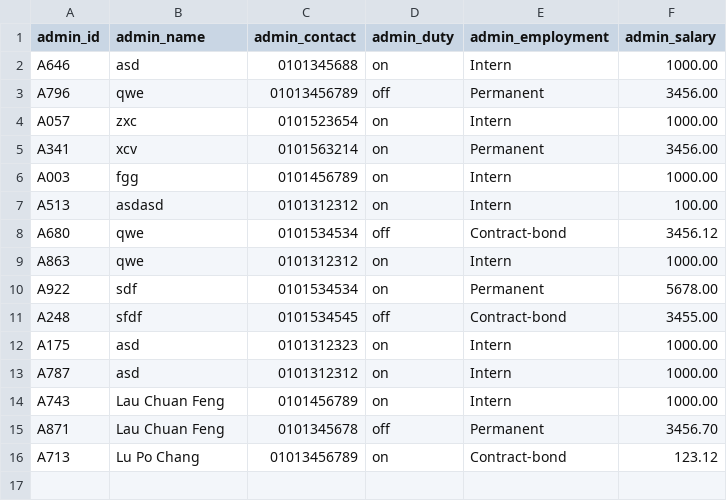
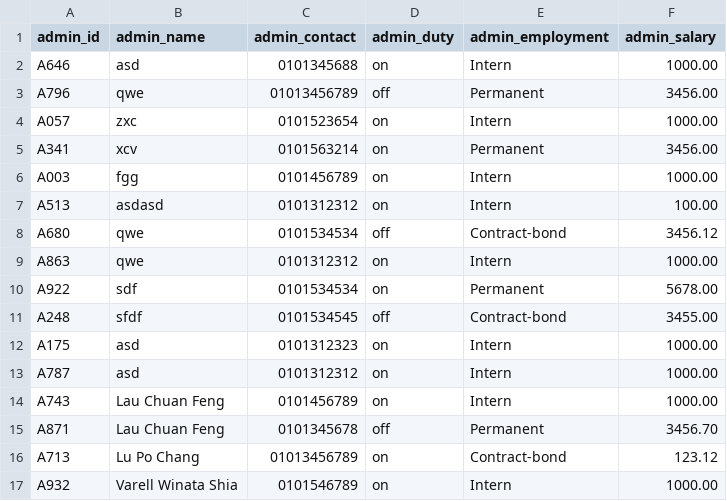
Before and after one commit to Bobdecoder-512/Hospital-Management-System-final-code-1-, a CSV file: csv/Admin.csv, drawn as a sheet.

```diff
--- a/csv/Admin.csv
+++ b/csv/Admin.csv
@@ -16 +16,2 @@ A871,Lau Chuan Feng,0101345678,off,Permanent,3456.70
 A713,Lu Po Chang,01013456789,on,Contract-bond,123.12
+A932,Varell Winata Shia,0101546789,on,Intern,1000.00
```
Also changed, not shown: csv/Bill_Payment.csv, csv/Schedule.csv, 7 other files.
